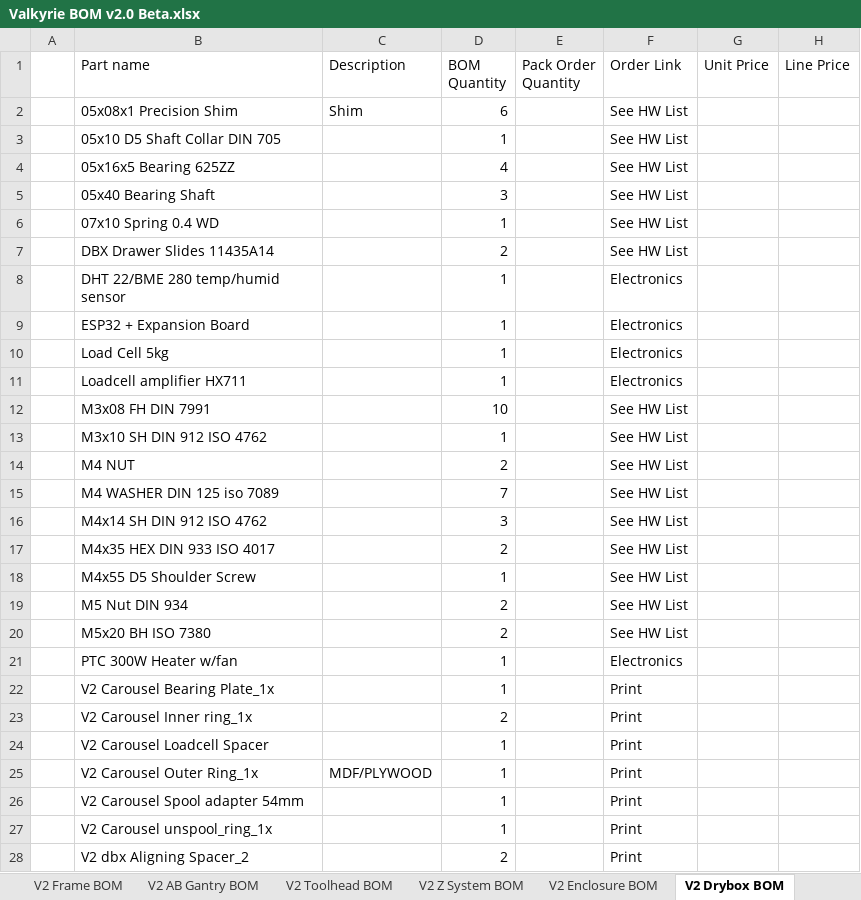
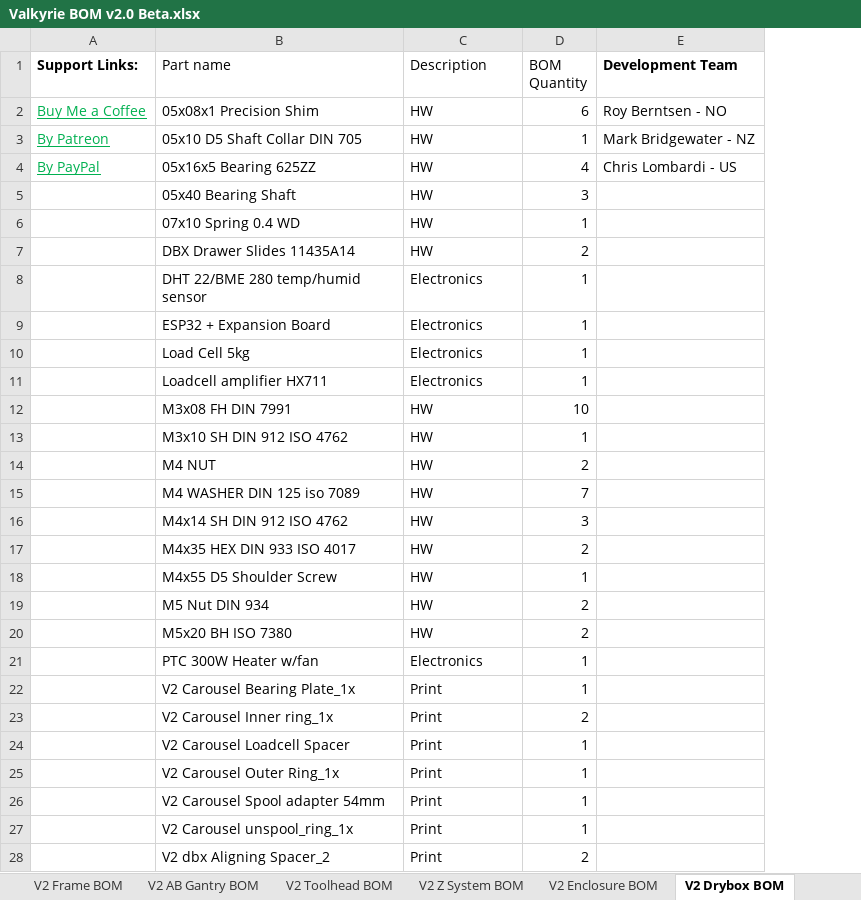
Before and after one commit to RoyBerntsenDesign/Project-Valkyrie, an Excel workbook: V2 BETA/BOM/Valkyrie BOM v2.0 Beta.xlsx, sheet V2 Drybox BOM, drawn as a sheet; only a part is shown; values as stored, in another font and other column widths than the file's, no borders; charts and pictures and table styles not drawn; removed rows and columns are numbered as before the commit, all else as after; the diff covers the shown part only; the diff names each change by its address in the sheet, - before the commit and + after, or states it on an @@ line.

```diff
--- a/V2 BETA/BOM/Valkyrie BOM v2.0 Beta.xlsx (sheet V2 Drybox BOM)
+++ b/V2 BETA/BOM/Valkyrie BOM v2.0 Beta.xlsx (sheet V2 Drybox BOM)
-column A, empty
+column A (Support Links:), rows 2-4: Buy Me a Coffee | By Patreon | By PayPal
-column E (Pack Order Quantity), empty
-column F (Order Link), rows 2-28: See HW List | See HW List | See HW List | See HW List | See HW List | See HW List | Electronics | Electronics | Electronics | Electronics | See HW List | See HW List | See HW List | See HW List | See HW List | See HW List | See HW List | See HW List | See HW List | Electronics | Print | Print | Print | Print | Print | Print | Print
-column G (Unit Price), empty
-column H (Line Price), empty
+column E (Development Team), rows 2-4: Roy Berntsen - NO | Mark Bridgewater - NZ | Chris Lombardi - US
-C2 (Description): Shim
+C2 (Description): HW
-C3:C7 (Description): (empty)
+C3:C7 (Description): HW
-C8:C11 (Description): (empty)
+C8:C11 (Description): Electronics
-C12:C20 (Description): (empty)
+C12:C20 (Description): HW
-C21 (Description): (empty)
+C21 (Description): Electronics
-C22:C24 (Description): (empty)
+C22:C24 (Description): Print
-C25 (Description): MDF/PLYWOOD
+C25 (Description): Print
-C26:C28 (Description): (empty)
+C26:C28 (Description): Print
```
Also changed, not shown: 5 removed rows and 9 edited cells elsewhere in this sheet, sheet Full BOM, sheet V2 Electronics BOM, sheet V2 AB Gantry BOM, sheet V2 Enclosure BOM, sheet V2 Toolhead BOM, sheet V2 Z System BOM, 5 more sheets, other sheet tabs, formulas that keep their value, hidden cells, charts or pictures, 1 other file.
